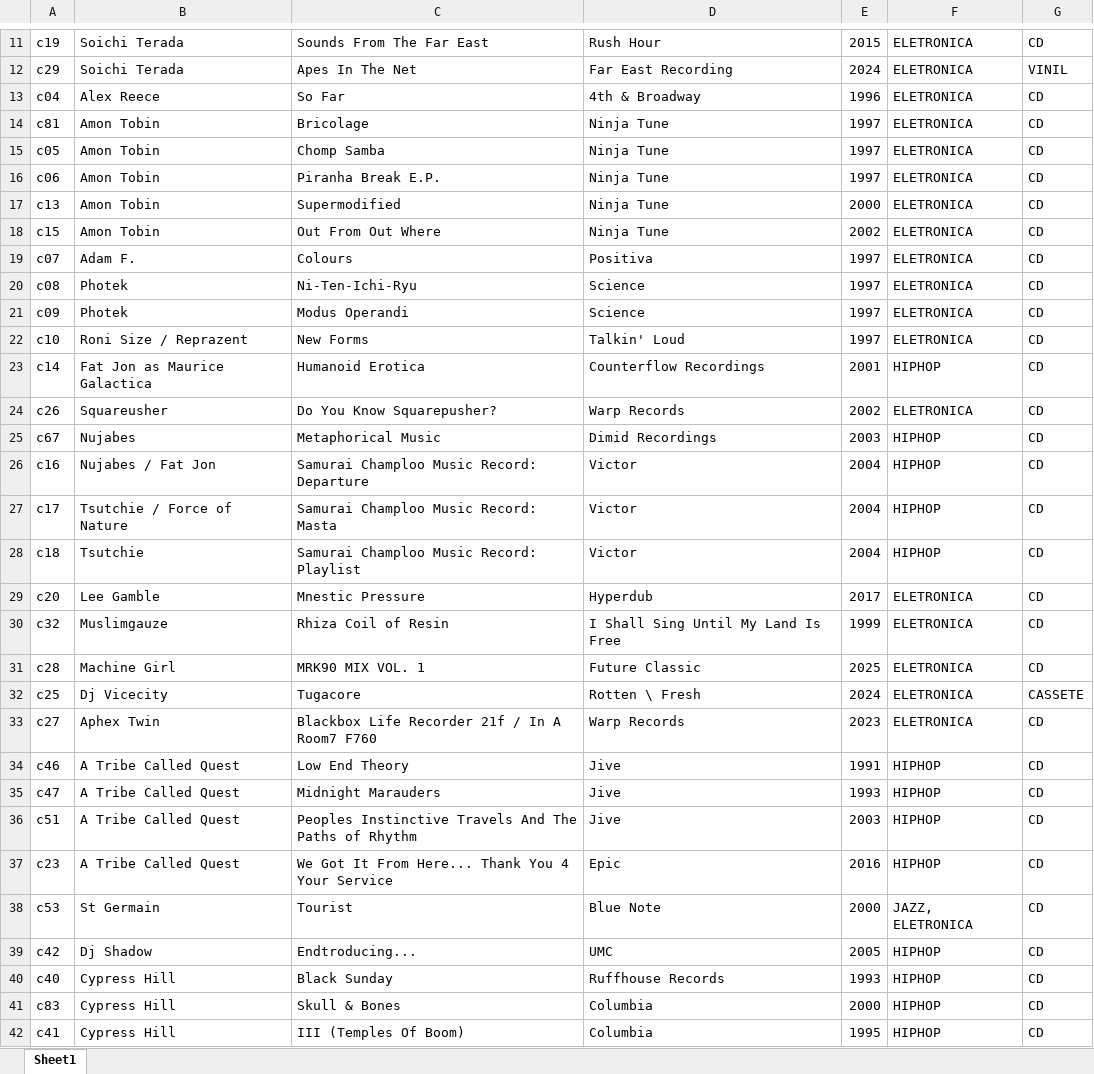
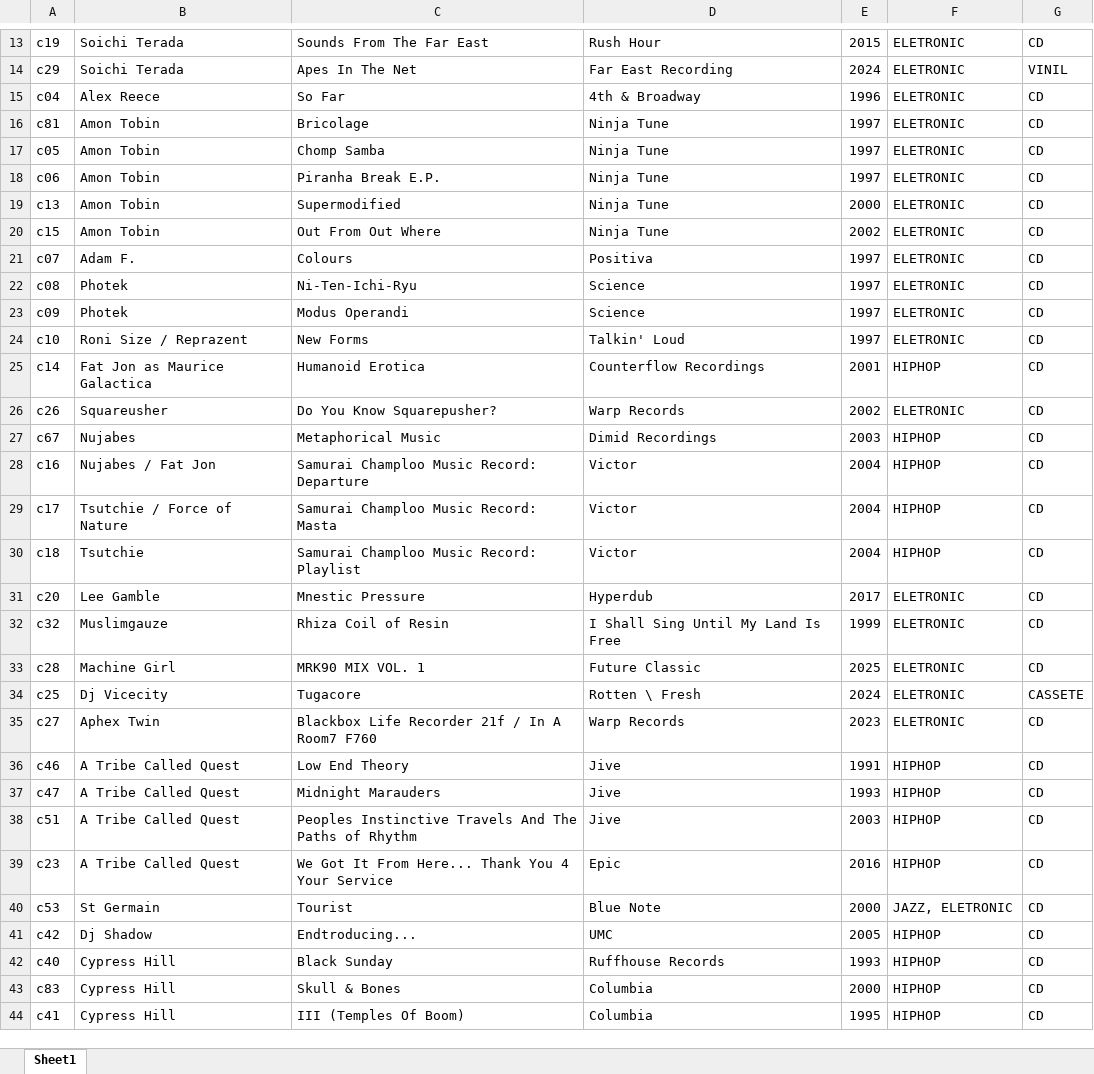
Before and after one commit to Ernestooo/Ernestooo.github.io, an Excel workbook: albums.xlsx, sheet Sheet1, drawn as a sheet; only a part is shown, gaps mark what is left out; values as stored, in another font and other column widths than the file's, no borders; conditional formats not drawn; addresses are those after the commit; the diff covers the shown part only; the diff names each change by its address in the sheet, - before the commit and + after, or states it on an @@ line.

Commit message:
genre name + added 2 cds
soulfood
surfing on sine waves
updated genre eletronica to eletronic

```diff
--- a/albums.xlsx (sheet Sheet1)
+++ b/albums.xlsx (sheet Sheet1)
-F13:F24: ELETRONICA
+F13:F24: ELETRONIC
-F26: ELETRONICA
+F26: ELETRONIC
-F31:F35: ELETRONICA
+F31:F35: ELETRONIC
-F40: JAZZ, ELETRONICA
+F40: JAZZ, ELETRONIC
```
Also changed, not shown: 2 added rows and 14 edited cells elsewhere in this sheet, 8 other files.
